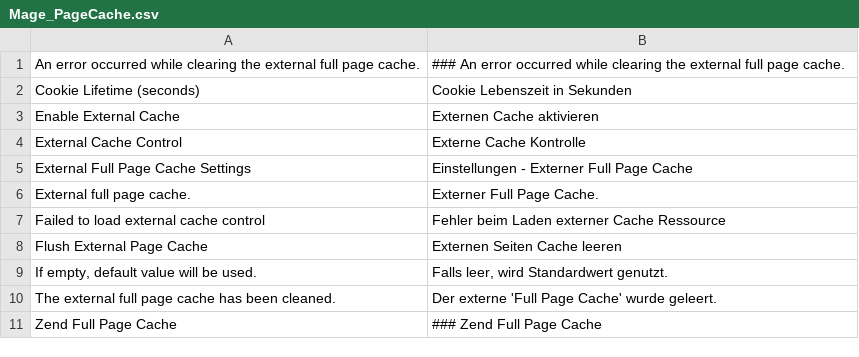
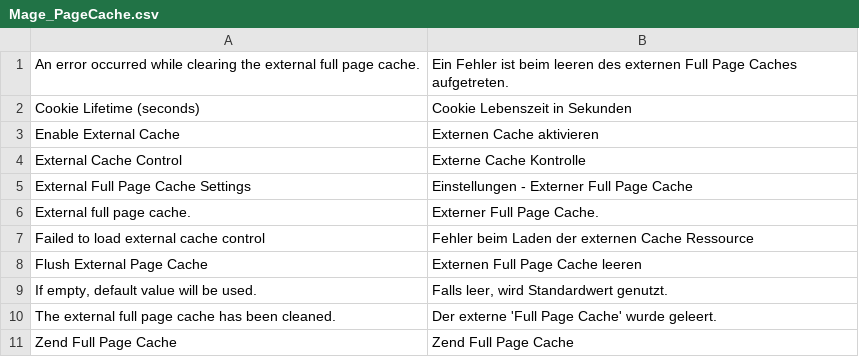
Before and after one commit to riconeitzel/German_LocalePack_de_DE, a CSV file: app/locale/de_DE/Mage_PageCache.csv, drawn as a sheet.

Commit message:
Mage_PageCache.csv uebersetzt - Magento 1.6

```diff
--- a/app/locale/de_DE/Mage_PageCache.csv
+++ b/app/locale/de_DE/Mage_PageCache.csv
@@ -1,2 +1,2 @@
-"An error occurred while clearing the external full page cache.","### An error occurred while clearing the external full page cache."
+"An error occurred while clearing the external full page cache.","Ein Fehler ist beim leeren des externen Full Page Caches aufgetreten."
 "Cookie Lifetime (seconds)","Cookie Lebenszeit in Sekunden"
@@ -6,6 +6,6 @@
 "External full page cache.","Externer Full Page Cache."
-"Failed to load external cache control","Fehler beim Laden externer Cache Ressource"
-"Flush External Page Cache","Externen Seiten Cache leeren"
+"Failed to load external cache control","Fehler beim Laden der externen Cache Ressource"
+"Flush External Page Cache","Externen Full Page Cache leeren"
 "If empty, default value will be used.","Falls leer, wird Standardwert genutzt."
 "The external full page cache has been cleaned.","Der externe 'Full Page Cache' wurde geleert."
-"Zend Full Page Cache","### Zend Full Page Cache"
+"Zend Full Page Cache","Zend Full Page Cache"
```
